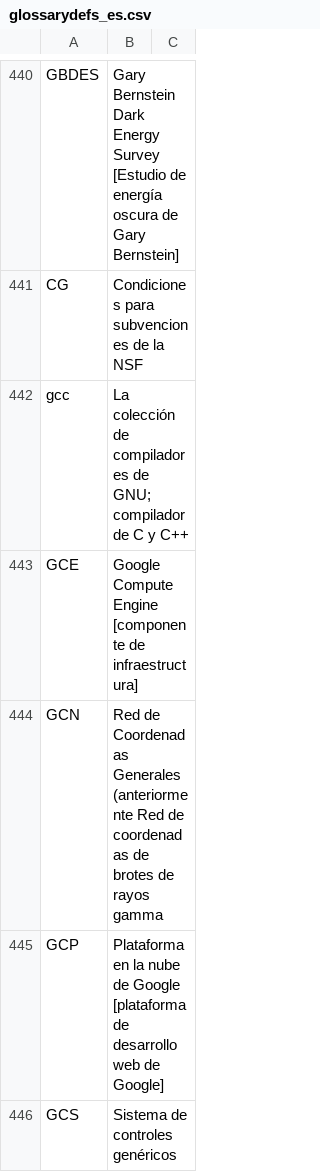
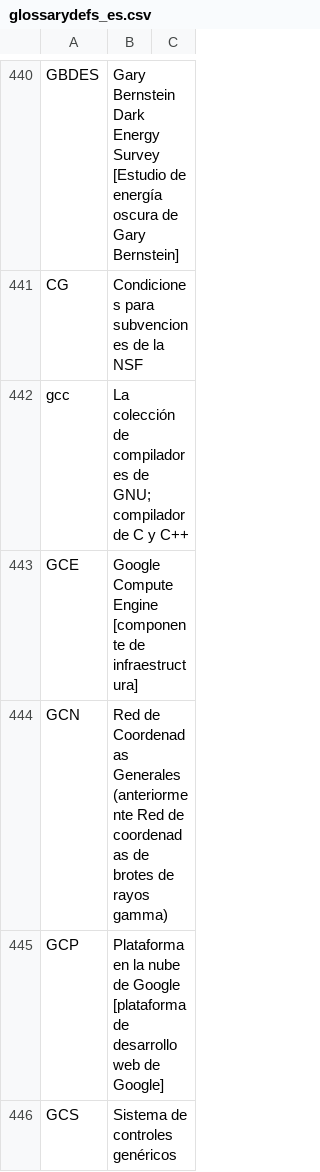
Before and after one commit to lsst/lsst-texmf, a CSV file: etc/glossarydefs_es.csv, drawn as a sheet; only a part is shown, gaps mark what is left out.

Commit message:
fix typo

```diff
--- a/etc/glossarydefs_es.csv
+++ b/etc/glossarydefs_es.csv
@@ -443,3 +443,3 @@ gcc,La colección de compiladores de GNU; compilador de C y C++,
 GCE,Google Compute Engine [componente de infraestructura],
-GCN,Red de Coordenadas Generales (anteriormente Red de coordenadas de brotes de rayos gamma,
+GCN,Red de Coordenadas Generales (anteriormente Red de coordenadas de brotes de rayos gamma),
 GCP,Plataforma en la nube de Google [plataforma de desarrollo web de Google],
```
